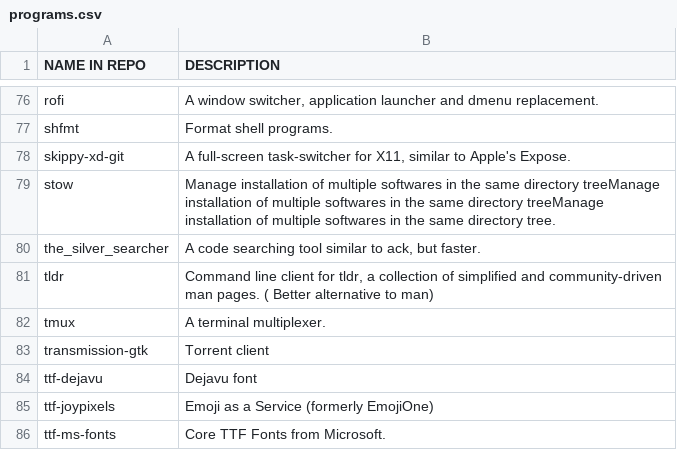
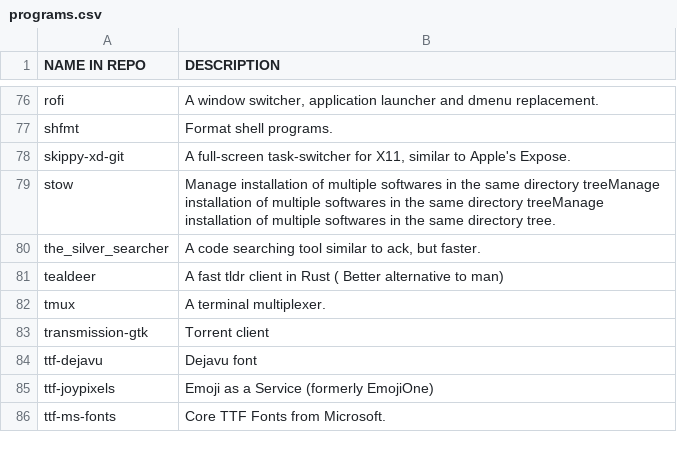
Before and after one commit to mathstylish/dotfiles, a CSV file: programs/programs.csv, drawn as a sheet; only a part is shown, gaps mark what is left out.

Commit message:
Update programs

```diff
--- a/programs/programs.csv
+++ b/programs/programs.csv
@@ -80,3 +80,3 @@ stow,"Manage installation of multiple softwares in the same directory treeManage
 the_silver_searcher,"A code searching tool similar to ack, but faster."
-tldr,"Command line client for tldr, a collection of simplified and community-driven man pages. ( Better alternative to man)"
+tealdeer,"A fast tldr client in Rust ( Better alternative to man)"
 tmux,"A terminal multiplexer."
```
